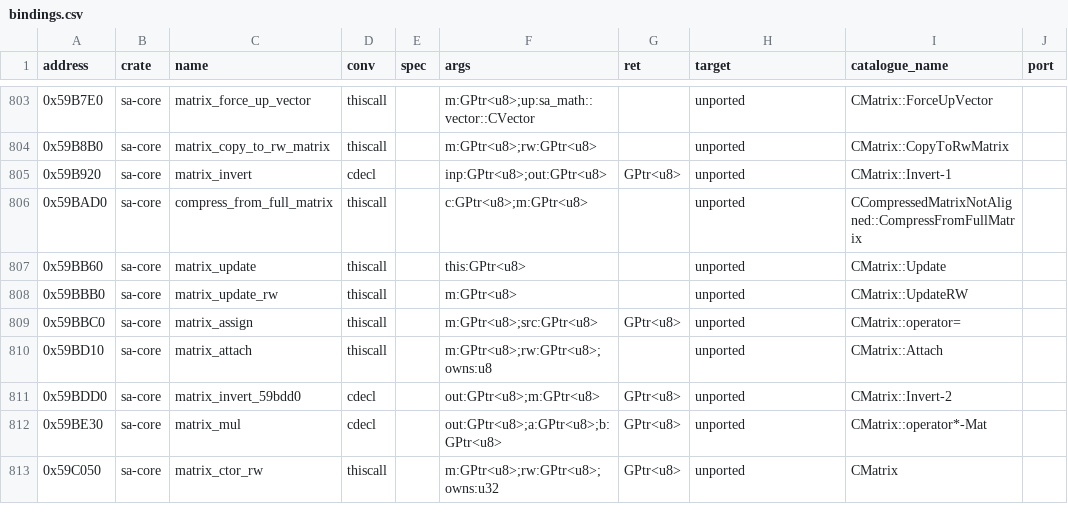
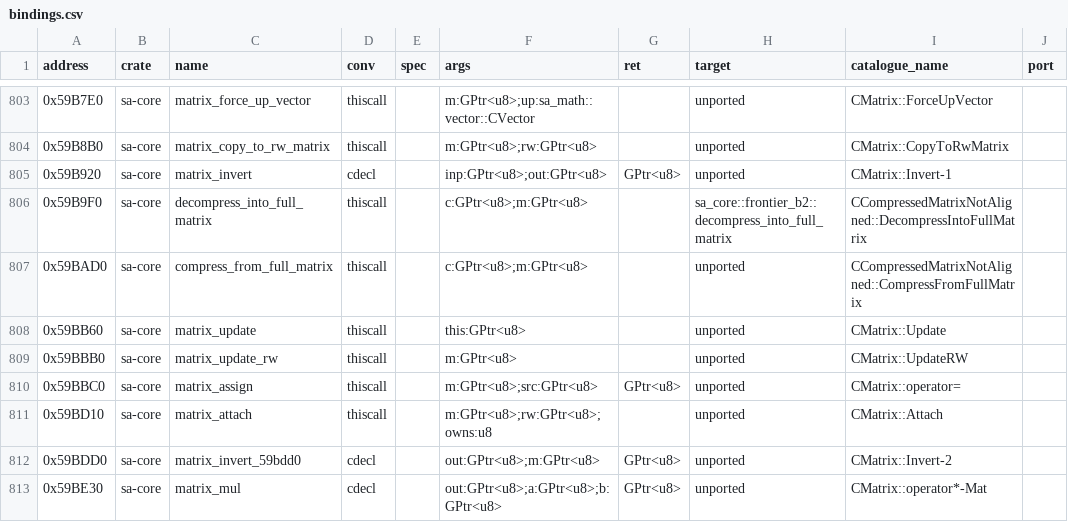
Before and after one commit to ghosty2004/sa-engine, a CSV file: catalog/bindings.csv, drawn as a sheet; only a part is shown, gaps mark what is left out; the shorter side is filled out with more unchanged rows.

Commit message:
feat(sa-veh): port replay vehicle extraction and CPlayerInfo copy
tReplayVehicleBlock::ExtractVehicleUpdateData 0x45BA90 from the bytes (gta-reversed reads
the speed / steer / wheel bytes unsigned and calls SetAreaCode; the original sign-extends
them and stores the area byte): matrix lerp through two stack CMatrix, health / gas /
move speed, the flag bits, the Rhino doom rotation, an automobile's wheels, front doors
and door states, the engine bit, CWorld::Remove / Add. Its callee ApplyPanelDamageToCar
0x59CA10 (panels 0 / 1 / 4 SetPanelDamage, 5 / 6 SetBumperDamage) is a hook too.

CPlayerInfo::operator= 0x45DEF0 (.HOODLUM 0x156AE50) and its callee CPlayerData::operator=
0x45C4B0 (.HOODLUM 0x1561CF0, sa-world): field-by-field copies; the no-CD body of the
latter NOPs the source load of the first +0x34 bit-field step, which therefore reads the
caller's ESI (a reg-convention argument; CPlayerInfo::operator= passes `this`).

New binding 0x59B9F0 (sa-core; object_save's local declaration removed). Left for lane B
(MATH): CMatrix::ScaleAll 0x45AF40. Batch frontier2-c12.

Refs: FRONTIER-2

```diff
--- a/catalog/bindings.csv
+++ b/catalog/bindings.csv
@@ -805,2 +805,3 @@ address,crate,name,conv,spec,args,ret,target,catalogue_name,port
 0x59B920,sa-core,matrix_invert,cdecl,,inp:GPtr<u8>;out:GPtr<u8>,GPtr<u8>,unported,CMatrix::Invert-1,
+0x59B9F0,sa-core,decompress_into_full_matrix,thiscall,,c:GPtr<u8>;m:GPtr<u8>,,sa_core::frontier_b2::decompress_into_full_matrix,CCompressedMatrixNotAligned::DecompressIntoFullMatrix,
 0x59BAD0,sa-core,compress_from_full_matrix,thiscall,,c:GPtr<u8>;m:GPtr<u8>,,unported,CCompressedMatrixNotAligned::CompressFromFullMatrix,
```
Also changed, not shown: 7 other files.
